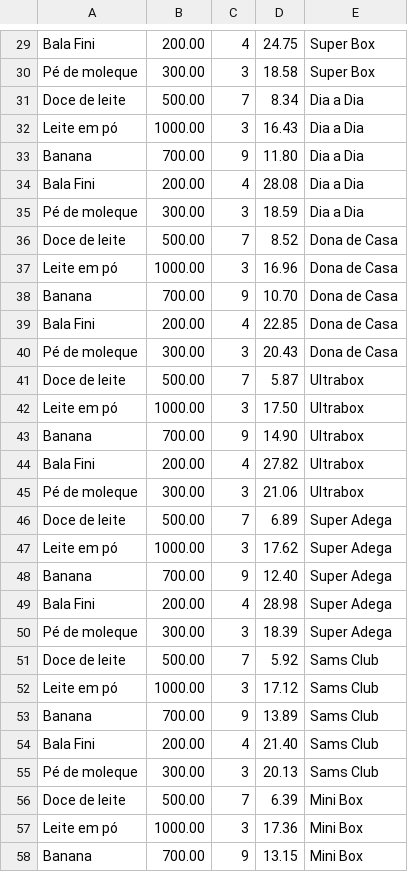
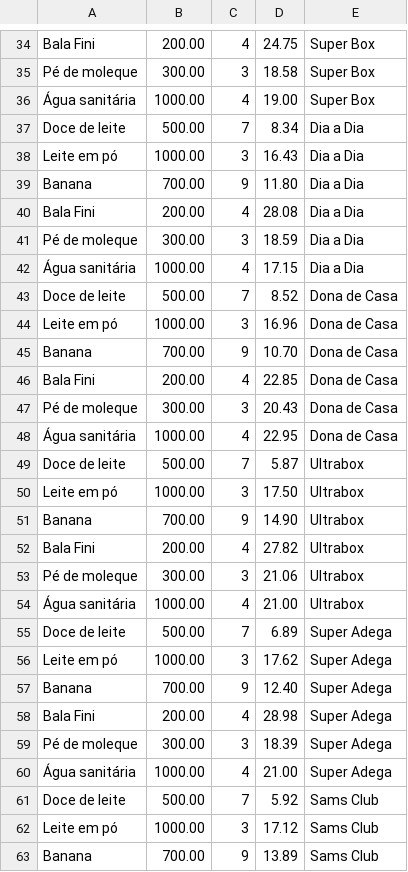
Before and after one commit to silaspc82/FIAP_IA_PARA_DEVS_TECH_CHALLENGE, a CSV file: Tech_Challenge_Fase_02/motoboy-e-compras/produtos.csv, drawn as a sheet; only a part is shown, gaps mark what is left out; the shorter side is filled out with more unchanged rows; the diff covers the shown part only; the diff names each change by its address in the sheet, - before the commit and + after, or states it on an @@ line.

```diff
--- a/Tech_Challenge_Fase_02/motoboy-e-compras/produtos.csv
+++ b/Tech_Challenge_Fase_02/motoboy-e-compras/produtos.csv
+row 36: Água sanitária | 1000.00 | 4 | 19.00 | Super Box
+row 42: Água sanitária | 1000.00 | 4 | 17.15 | Dia a Dia
+row 48: Água sanitária | 1000.00 | 4 | 22.95 | Dona de Casa
+row 54: Água sanitária | 1000.00 | 4 | 21.00 | Ultrabox
+row 60: Água sanitária | 1000.00 | 4 | 21.00 | Super Adega
```
Also changed, not shown: 9 added rows elsewhere in this file, Tech_Challenge_Fase_02/motoboy-e-compras/super_mercados.csv, 4 other files.
